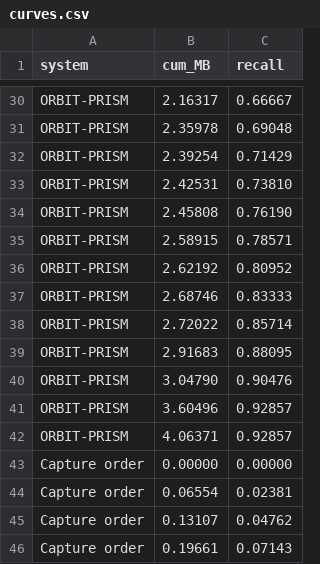
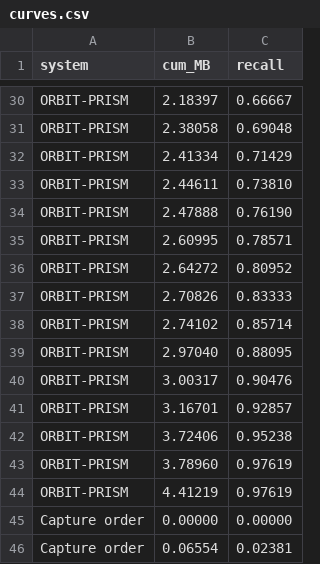
Before and after one commit to Madhavan777/Orbit-Prism, a CSV file: results/curves.csv, drawn as a sheet; only a part is shown, gaps mark what is left out; the shorter side is filled out with more unchanged rows; the diff covers the shown part only; the diff names each change by its address in the sheet, - before the commit and + after, or states it on an @@ line.

Commit message:
Calibrate the radar dial on all critical validation tiles
Radar scores do not depend on simulated cloud, so the dial uses 118 tiles instead of the 42 routed to radar, and its
1% target gets a real cut-off. Bolivia: radar 0%, 0%, 9.5% missed at 1, 5, 10% (was keep-all, 9.5%, 28.6%); ORBIT-PRISM
reaches 95% recall at 3.72 MB and ends at 97.6%, sending 4.41 MB instead of 4.06 MB. The choice followed the Bolivia
result, so results/dial_test.csv reports the test split beside it: radar 5.6%, 9.9%; optical 9.7%, 12.9% (over target).

```diff
--- a/results/curves.csv
+++ b/results/curves.csv
-B30 (cum_MB): 2.16317
+B30 (cum_MB): 2.18397
-B31 (cum_MB): 2.35978
+B31 (cum_MB): 2.38058
-B32 (cum_MB): 2.39254
+B32 (cum_MB): 2.41334
-B33 (cum_MB): 2.42531
+B33 (cum_MB): 2.44611
-B34 (cum_MB): 2.45808
+B34 (cum_MB): 2.47888
-B35 (cum_MB): 2.58915
+B35 (cum_MB): 2.60995
-B36 (cum_MB): 2.62192
+B36 (cum_MB): 2.64272
-B37 (cum_MB): 2.68746
+B37 (cum_MB): 2.70826
-B38 (cum_MB): 2.72022
+B38 (cum_MB): 2.74102
-B39 (cum_MB): 2.91683
+B39 (cum_MB): 2.97040
-B40 (cum_MB): 3.04790
+B40 (cum_MB): 3.00317
-B41 (cum_MB): 3.60496
+B41 (cum_MB): 3.16701
-B42 (cum_MB): 4.06371
+B42 (cum_MB): 3.72406
-C42 (recall): 0.92857
+C42 (recall): 0.95238
+row 43: ORBIT-PRISM | 3.78960 | 0.97619
+row 44: ORBIT-PRISM | 4.41219 | 0.97619
```
Also changed, not shown: 27 edited cells elsewhere in this file, results/dial.csv, results/summary.csv, 16 other files.
